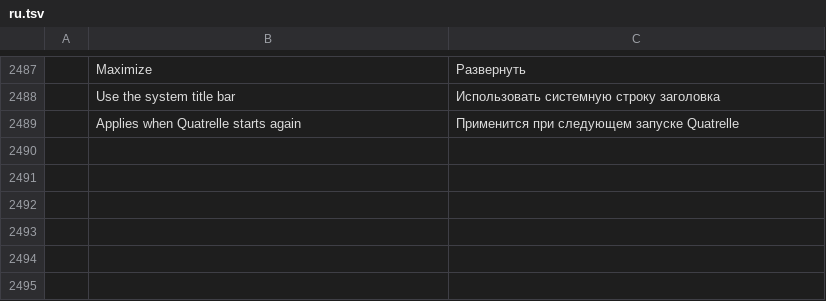
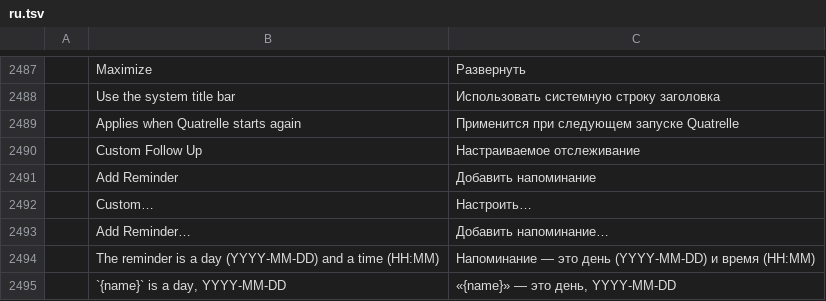
Before and after one commit to dgaudin/quatrelle, a TSV file: crates/ui-egui/src/i18n/ru.tsv, drawn as a sheet; only a part is shown, gaps mark what is left out; the diff names each change by its address in the sheet, - before the commit and + after, or states it on an @@ line.

Commit message:
Follow-up dates and the flag's reminder on the server
Exchange keeps a message's follow-up start and due days and its reminder
(PidLidTaskStartDate, PidLidTaskDueDate, PidLidReminderSet,
PidLidReminderTime, PidLidReminderSignalTime), set with the title and the
plain red flag's icon, and cleared or marked complete as Outlook does;
Graph keeps the dates (message.flag.startDateTime/dueDateTime) and the
reminder stays on this computer. IMAP, JMAP, POP and local accounts keep
all three in the preferences, which are now the fallback: what the server
says wins. A flag's reminder rings in the Reminders window, opens the
message, and is dismissed or snoozed; mail.flag gains start and reminder,
and Follow Up gains Custom… and Add Reminder…

```diff
--- a/crates/ui-egui/src/i18n/ru.tsv
+++ b/crates/ui-egui/src/i18n/ru.tsv
+row 2490:  | Custom Follow Up | Настраиваемое отслеживание
+row 2491:  | Add Reminder | Добавить напоминание
+row 2492:  | Custom… | Настроить…
+row 2493:  | Add Reminder… | Добавить напоминание…
+row 2494:  | The reminder is a day (YYYY-MM-DD) and a time (HH:MM) | Напоминание — это день (YYYY-MM-DD) и время (HH:MM)
+row 2495:  | `{name}` is a day, YYYY-MM-DD | «{name}» — это день, YYYY-MM-DD
```
Also changed, not shown: crates/ui-egui/src/i18n/de.tsv, crates/ui-egui/src/i18n/es.tsv, 46 other files.
